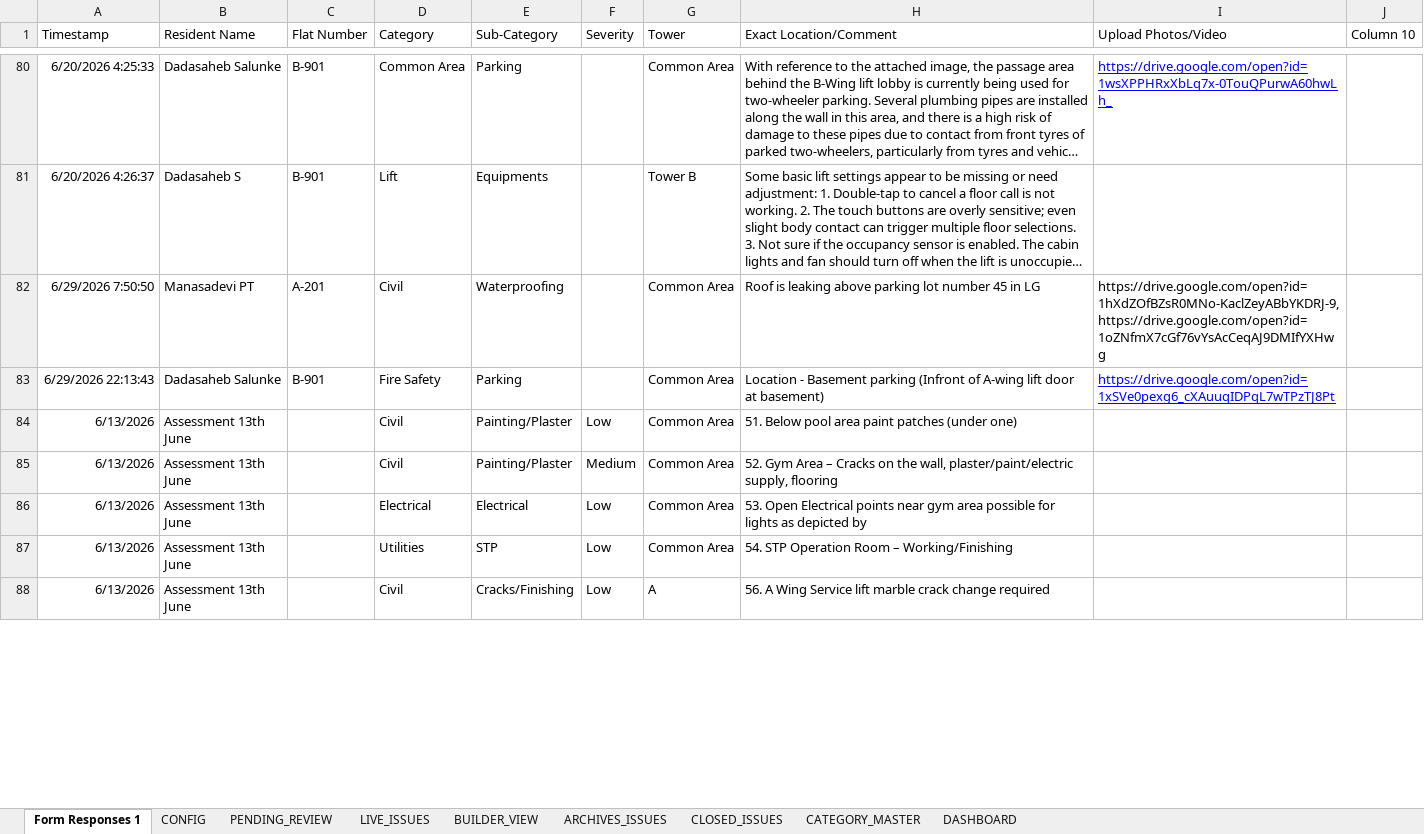
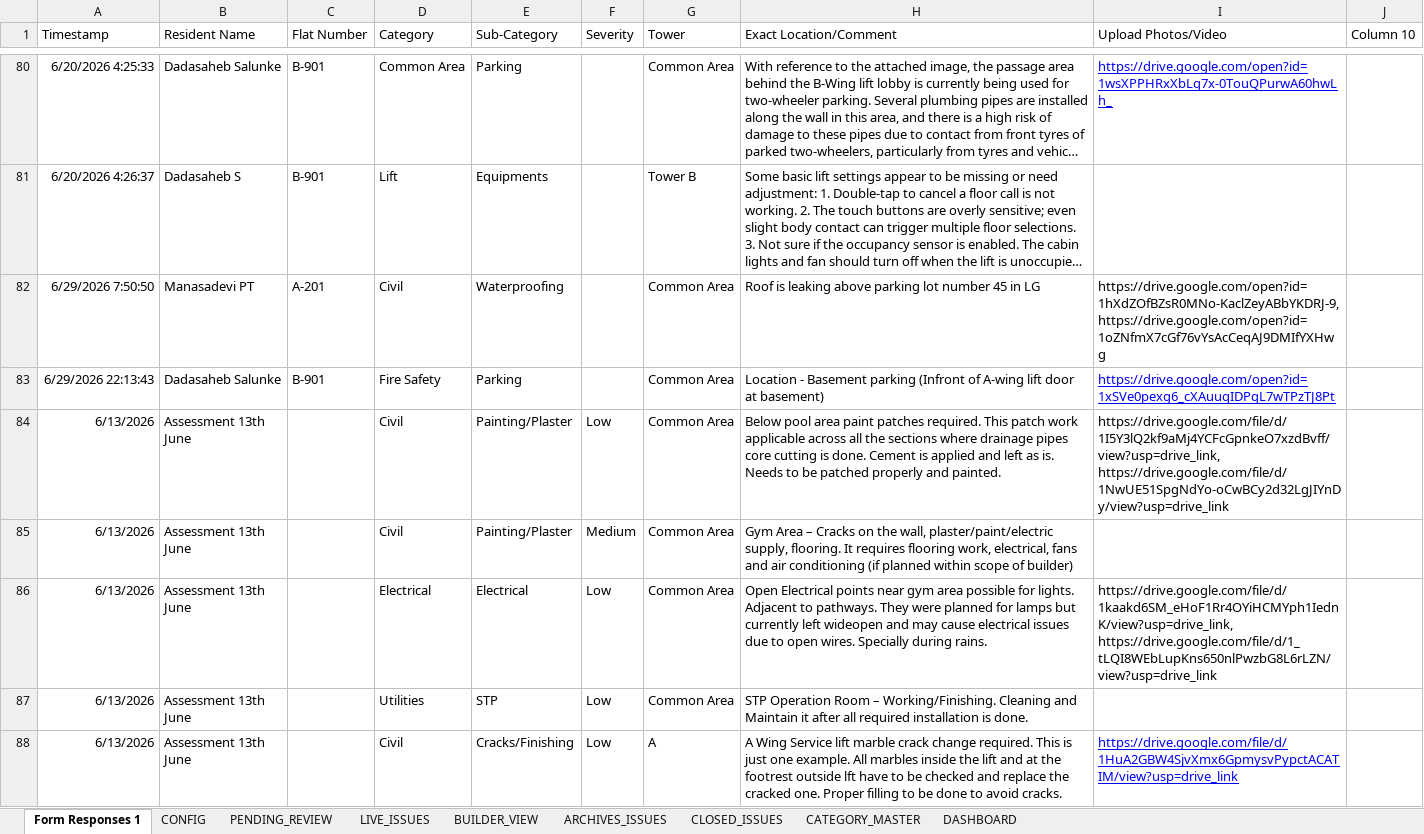
Before and after one commit to tadeskops/ta-issue-manager, an Excel workbook: backups/ta-issue-manager.xlsx, sheet Form Responses 1, drawn as a sheet; only a part is shown, gaps mark what is left out; long unchanged cells end in …; values as stored, in another font and other column widths than the file's, no borders; charts and pictures and table styles not drawn; the diff covers the shown part only; the diff names each change by its address in the sheet, - before the commit and + after, or states it on an @@ line.

```diff
--- a/backups/ta-issue-manager.xlsx (sheet Form Responses 1)
+++ b/backups/ta-issue-manager.xlsx (sheet Form Responses 1)
-H84 (Exact Location/Comment): 51. Below pool area paint patches (under one)
+H84 (Exact Location/Comment): Below pool area paint patches required. This patch work applicable across all the sections where drainage pipes core cutting is done. Cement is applied and left as is. Needs to be patched properly and painted.
-I84 (Upload Photos/Video): (empty)
+I84 (Upload Photos/Video): https://drive.google.com/file/d/1I5Y3lQ2kf9aMj4YCFcGpnkeO7xzdBvff/view?usp=drive_link, https://drive.google.com/file/d/1NwUE51SpgNdYo-oCwBCy2d32LgJIYnDy/view?usp=drive_link
-H85 (Exact Location/Comment): 52. Gym Area – Cracks on the wall, plaster/paint/electric supply, flooring
+H85 (Exact Location/Comment): Gym Area – Cracks on the wall, plaster/paint/electric supply, flooring. It requires flooring work, electrical, fans and air conditioning (if planned within scope of builder)
-H86 (Exact Location/Comment): 53. Open Electrical points near gym area possible for lights as depicted by
+H86 (Exact Location/Comment): Open Electrical points near gym area possible for lights. Adjacent to pathways. They were planned for lamps but currently left wideopen and may cause electrical issues due to open wires. Specially during rains.
-I86 (Upload Photos/Video): (empty)
+I86 (Upload Photos/Video): https://drive.google.com/file/d/1kaakd6SM_eHoF1Rr4OYiHCMYph1IednK/view?usp=drive_link, https://drive.google.com/file/d/1_tLQI8WEbLupKns650nlPwzbG8L6rLZN/view?usp=drive_link
-H87 (Exact Location/Comment): 54. STP Operation Room – Working/Finishing
+H87 (Exact Location/Comment): STP Operation Room – Working/Finishing. Cleaning and Maintain it after all required installation is done.
-H88 (Exact Location/Comment): 56. A Wing Service lift marble crack change required
+H88 (Exact Location/Comment): A Wing Service lift marble crack change required. This is just one example. All marbles inside the lift and at the footrest outside lft have to be checked and replace the cracked one. Proper filling to be done to avoid cracks.
-I88 (Upload Photos/Video): (empty)
+I88 (Upload Photos/Video): https://drive.google.com/file/d/1HuA2GBW4SjvXmx6GpmysvPypctACATIM/view?usp=drive_link
```
Also changed, not shown: 8 added rows and 32 edited cells elsewhere in this sheet, sheet PENDING_REVIEW.
